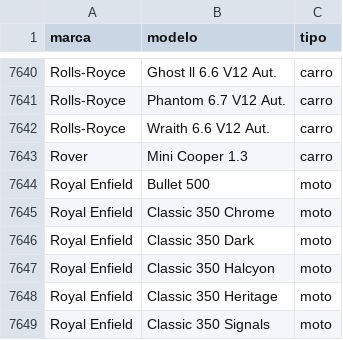
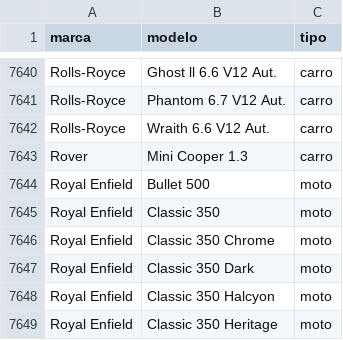
Before and after one commit to jotabitu/giro, a CSV file: backend/apps/veiculos/dados/catalogo_modelos.csv, drawn as a sheet; only a part is shown, gaps mark what is left out; the shorter side is filled out with more unchanged rows.

```diff
--- a/backend/apps/veiculos/dados/catalogo_modelos.csv
+++ b/backend/apps/veiculos/dados/catalogo_modelos.csv
@@ -7644,2 +7644,3 @@ Rover,Mini Cooper 1.3,carro
 Royal Enfield,Bullet 500,moto
+Royal Enfield,Classic 350,moto
 Royal Enfield,Classic 350 Chrome,moto
```
Also changed, not shown: backend/apps/veiculos/dados/catalogo_modelos_proprios.csv, 4 other files.
